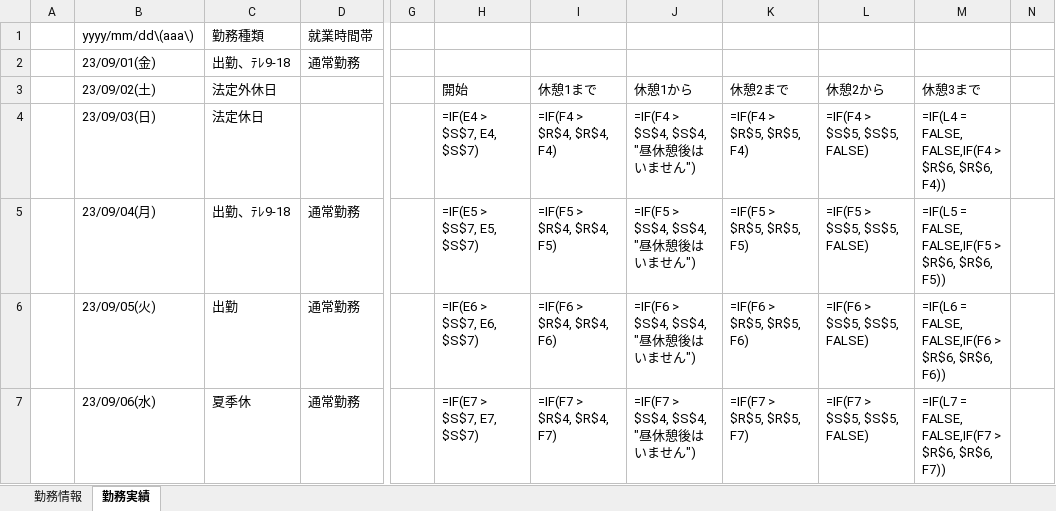
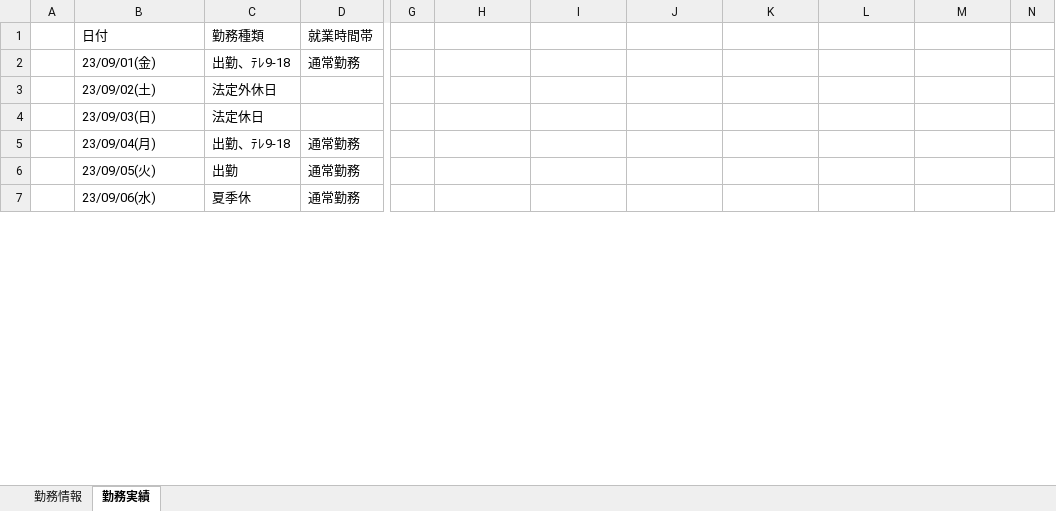
Before and after one commit to ou-tenda/TKAutomation, an Excel workbook: 事前設定/勤務情報&実績.xlsx, sheet 勤務実績, drawn as a sheet; only a part is shown, gaps mark what is left out; values as stored, in another font and other column widths than the file's, no borders; formulas without a stored value are shown as written; the diff covers the shown part only; the diff names each change by its address in the sheet, - before the commit and + after, or states it on an @@ line.

```diff
--- a/事前設定/勤務情報&実績.xlsx (sheet 勤務実績)
+++ b/事前設定/勤務情報&実績.xlsx (sheet 勤務実績)
-B1: yyyy/mm/dd\(aaa\)
+B1: 日付
-H3: 開始
+H3: (empty)
-I3: 休憩1まで
+I3: (empty)
-J3: 休憩1から
+J3: (empty)
-K3: 休憩2まで
+K3: (empty)
-L3: 休憩2から
+L3: (empty)
-M3: 休憩3まで
+M3: (empty)
-H4: =IF(E4 > $S$7, E4, $S$7)
+H4: (empty)
-I4: =IF(F4 > $R$4, $R$4, F4)
+I4: (empty)
-J4: =IF(F4 > $S$4, $S$4, "昼休憩後はいません")
+J4: (empty)
-K4: =IF(F4 > $R$5, $R$5, F4)
+K4: (empty)
-L4: =IF(F4 > $S$5, $S$5, FALSE)
+L4: (empty)
-M4: =IF(L4 = FALSE, FALSE,IF(F4 > $R$6, $R$6, F4))
+M4: (empty)
-H5: =IF(E5 > $S$7, E5, $S$7)
+H5: (empty)
-I5: =IF(F5 > $R$4, $R$4, F5)
+I5: (empty)
-J5: =IF(F5 > $S$4, $S$4, "昼休憩後はいません")
+J5: (empty)
-K5: =IF(F5 > $R$5, $R$5, F5)
+K5: (empty)
-L5: =IF(F5 > $S$5, $S$5, FALSE)
+L5: (empty)
-M5: =IF(L5 = FALSE, FALSE,IF(F5 > $R$6, $R$6, F5))
+M5: (empty)
-H6: =IF(E6 > $S$7, E6, $S$7)
+H6: (empty)
-I6: =IF(F6 > $R$4, $R$4, F6)
+I6: (empty)
-J6: =IF(F6 > $S$4, $S$4, "昼休憩後はいません")
+J6: (empty)
-K6: =IF(F6 > $R$5, $R$5, F6)
+K6: (empty)
-L6: =IF(F6 > $S$5, $S$5, FALSE)
+L6: (empty)
-M6: =IF(L6 = FALSE, FALSE,IF(F6 > $R$6, $R$6, F6))
+M6: (empty)
-H7: =IF(E7 > $S$7, E7, $S$7)
+H7: (empty)
-I7: =IF(F7 > $R$4, $R$4, F7)
+I7: (empty)
-J7: =IF(F7 > $S$4, $S$4, "昼休憩後はいません")
+J7: (empty)
-K7: =IF(F7 > $R$5, $R$5, F7)
+K7: (empty)
-L7: =IF(F7 > $S$5, $S$5, FALSE)
+L7: (empty)
-M7: =IF(L7 = FALSE, FALSE,IF(F7 > $R$6, $R$6, F7))
+M7: (empty)
```
Also changed, not shown: 6 edited cells elsewhere in this sheet, sheet 勤務情報, 2 other files.
